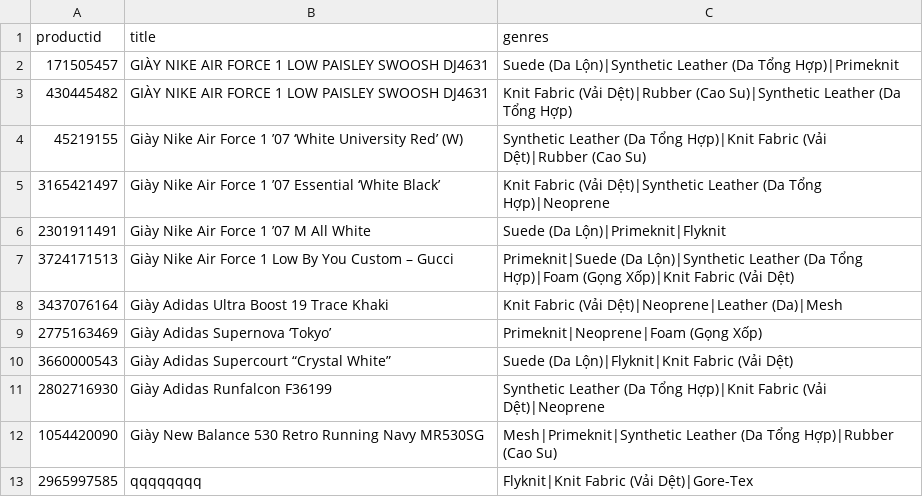
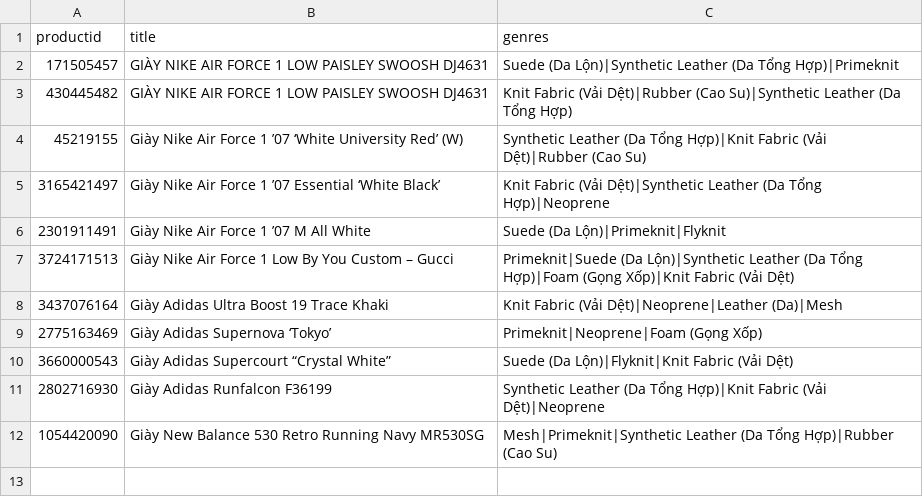
Before and after one commit to van-dat/Ecommerce, a CSV file: python/nonproducts.csv, drawn as a sheet.

```diff
--- a/python/nonproducts.csv
+++ b/python/nonproducts.csv
@@ -12,2 +12 @@ productid,title,genres
 1054420090,Giày New Balance 530 Retro Running Navy MR530SG,Mesh|Primeknit|Synthetic Leather (Da Tổng Hợp)|Rubber (Cao Su)
-2965997585,qqqqqqqq,Flyknit|Knit Fabric (Vải Dệt)|Gore-Tex
```
Also changed, not shown: python/products.csv, 34 other files.
